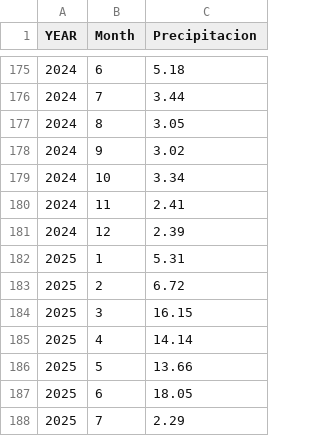
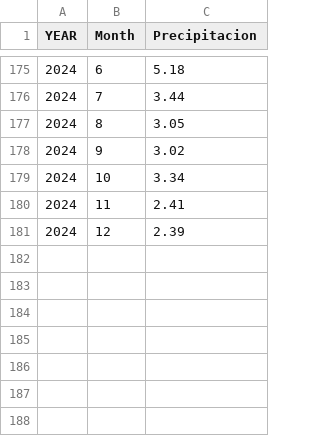
Before and after one commit to lsburbano/legislacion_hidricos, a CSV file: precipitacion_mensual.csv, drawn as a sheet; only a part is shown, gaps mark what is left out; the diff names each change by its address in the sheet, - before the commit and + after, or states it on an @@ line.

```diff
--- a/precipitacion_mensual.csv
+++ b/precipitacion_mensual.csv
-row 182: 2025 | 1 | 5.31
-row 183: 2025 | 2 | 6.72
-row 184: 2025 | 3 | 16.15
-row 185: 2025 | 4 | 14.14
-row 186: 2025 | 5 | 13.66
-row 187: 2025 | 6 | 18.05
-row 188: 2025 | 7 | 2.29
```
Also changed, not shown: 1 other file.
